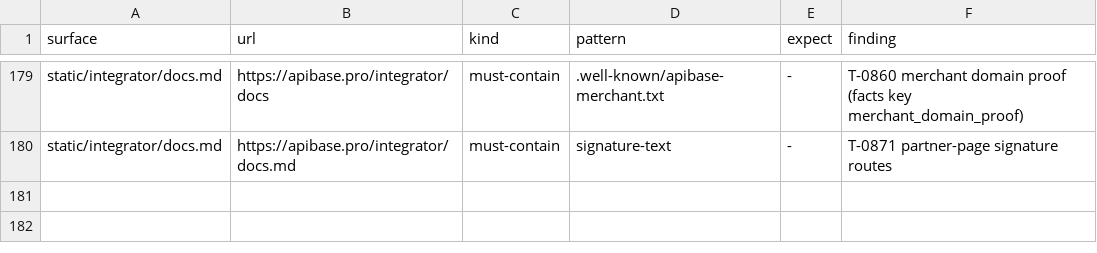
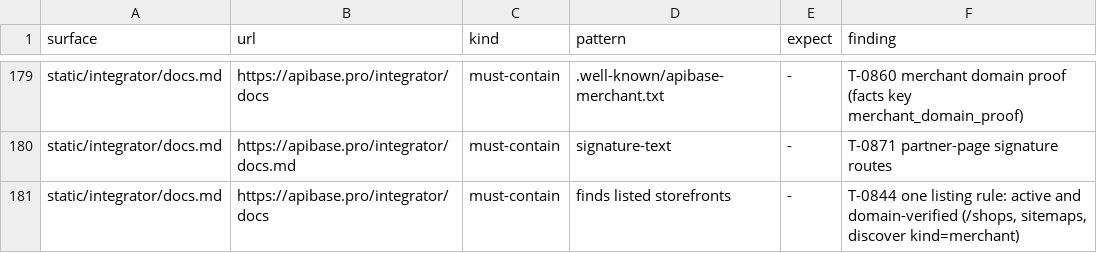
Before and after one commit to whiteknightonhorse/APIbase, a TSV file: config/site-claims.tsv, drawn as a sheet; only a part is shown, gaps mark what is left out; the diff names each change by its address in the sheet, - before the commit and + after, or states it on an @@ line.

```diff
--- a/config/site-claims.tsv
+++ b/config/site-claims.tsv
+row 181: static/integrator/docs.md | https://apibase.pro/integrator/docs | must-contain | finds listed storefronts | - | T-0844 one listing rule: active and domain-verified (/shops, sitemaps, discover kind=merchant)
```
Also changed, not shown: 6 other files.
